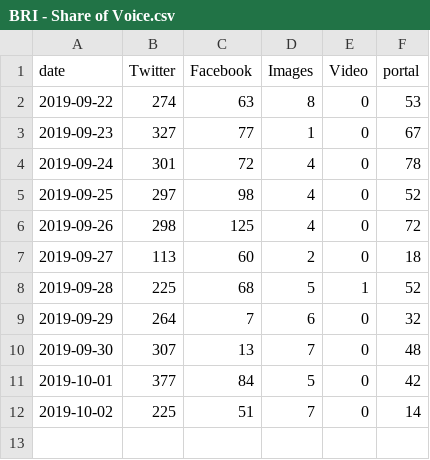
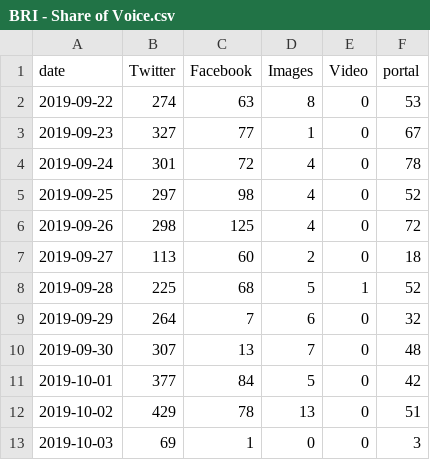
Before and after one commit to VolantisBRI/VolantisProject, a CSV file: bri engagement/BRI - Share of Voice.csv, drawn as a sheet.

Commit message:
Update BRI - Share of Voice.csv

```diff
--- a/bri engagement/BRI - Share of Voice.csv
+++ b/bri engagement/BRI - Share of Voice.csv
@@ -11,2 +11,3 @@ date,Twitter,Facebook,Images ,Video,portal
 2019-10-01,377,84,5,0,42
-2019-10-02,225,51,7,0,14
+2019-10-02,429,78,13,0,51
+2019-10-03,69,1,0,0,3
```
